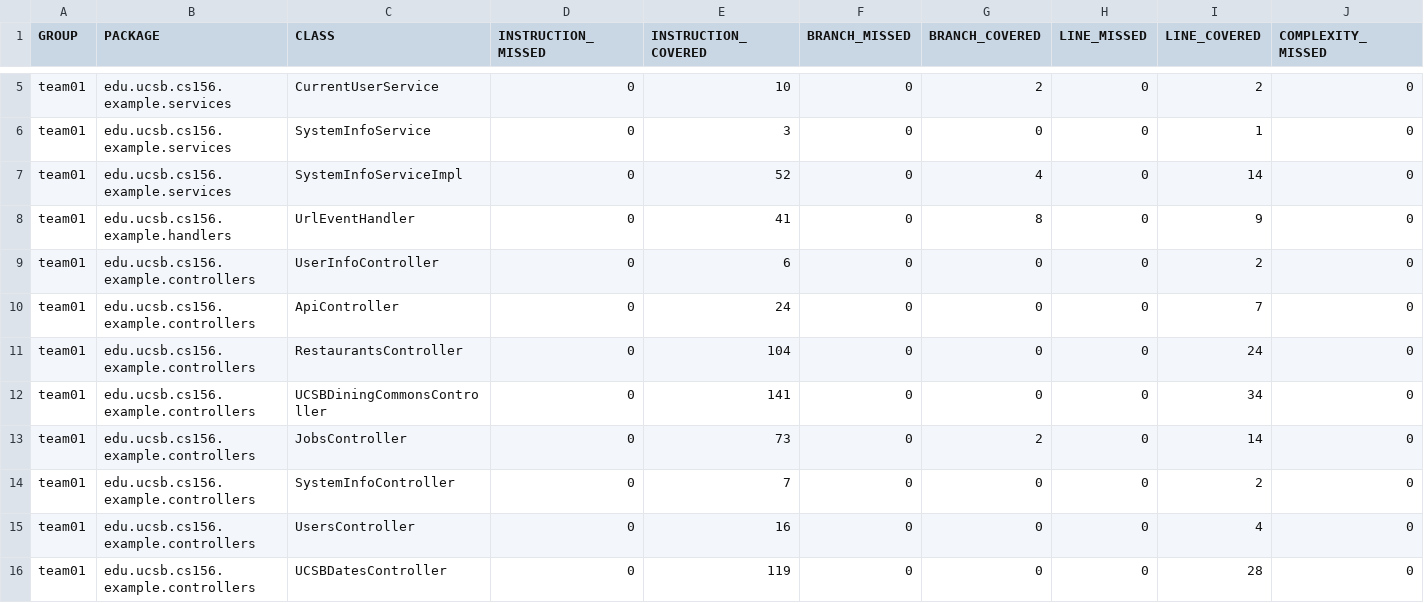
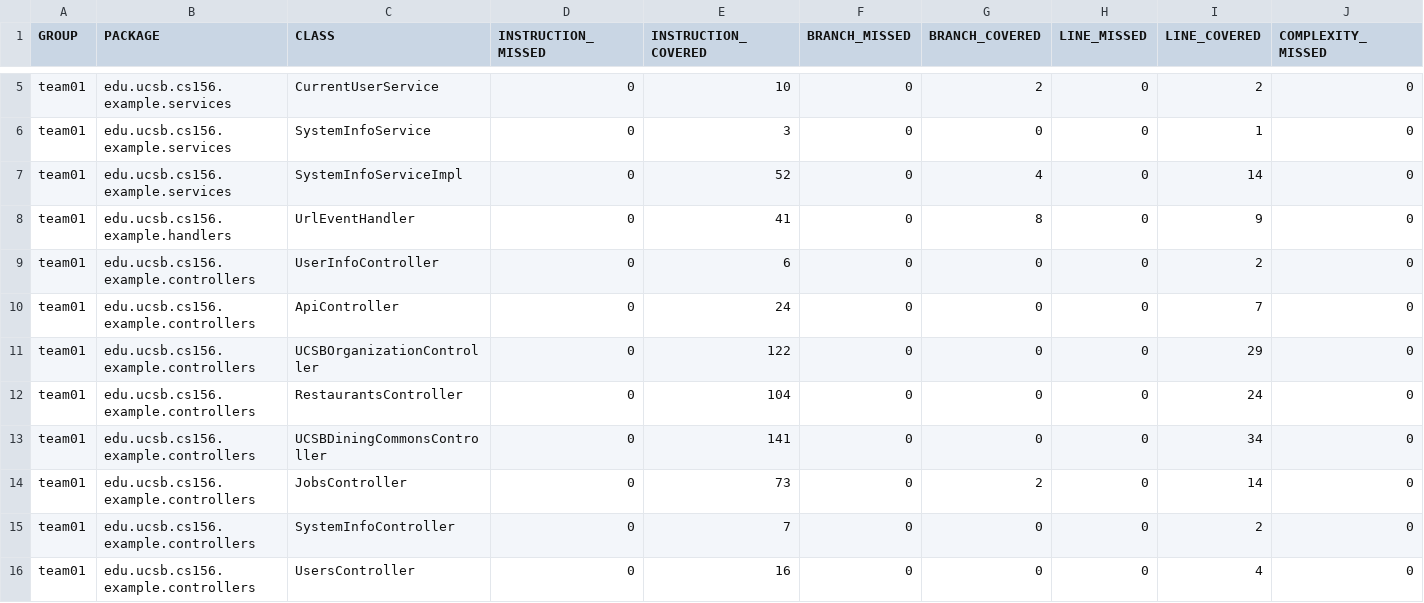
Before and after one commit to ucsb-cs156-s26/team02-s26-13, a CSV file: jacoco/jacoco.csv, drawn as a sheet; only a part is shown, gaps mark what is left out; the shorter side is filled out with more unchanged rows; rows hold the shown columns only; the diff names each change by its address in the sheet, - before the commit and + after, or states it on an @@ line.

Commit message:
Deploying to gh-pages from @ ucsb-cs156-s26/team02-s26-13@f7c3f70d73e50b8dcdccb215c6a7c51764942eab 🚀

```diff
--- a/jacoco/jacoco.csv
+++ b/jacoco/jacoco.csv
+row 11: team01 | edu.ucsb.cs156.example.controllers | UCSBOrganizationController | 0 | 122 | 0 | 0 | 0 | 29 | 0
```
Also changed, not shown: 7 other files.
